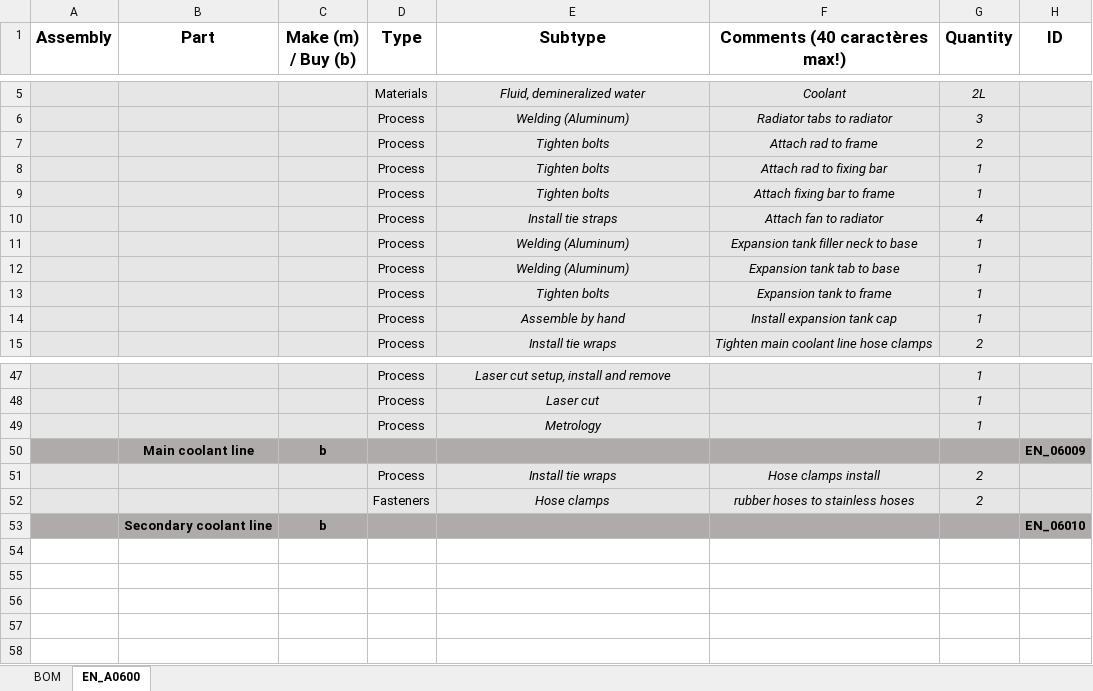
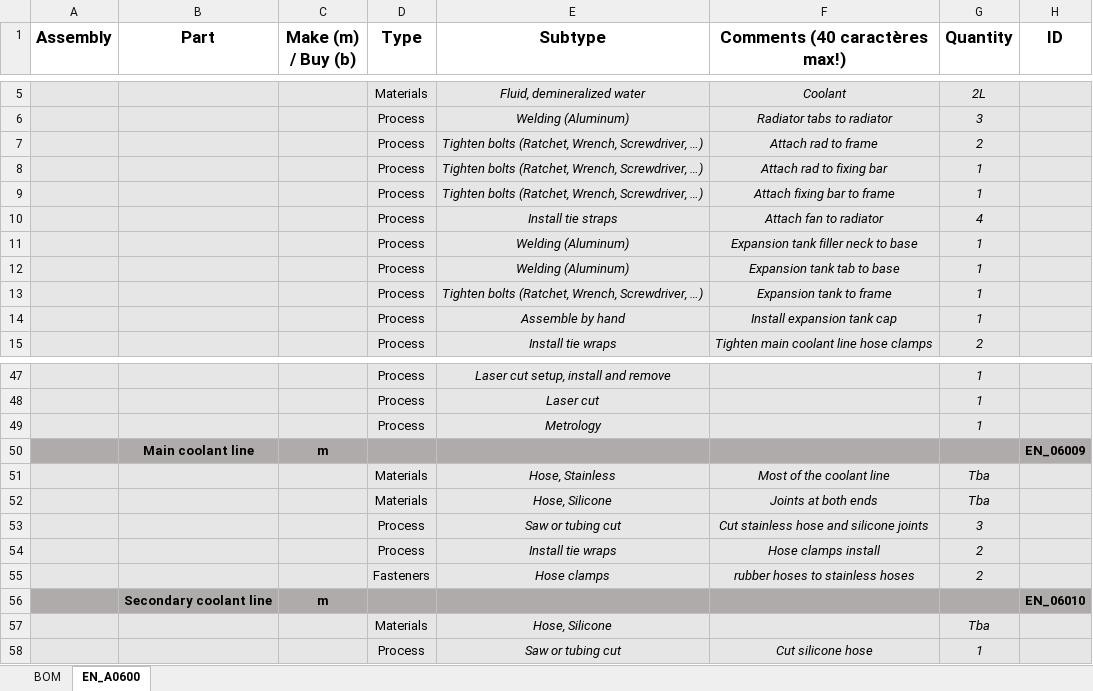
Before and after one commit to EOSCogniton/STUF2019, an Excel workbook: CR - Cost Report/BOM/EN/ENA0600.xlsx, sheet EN_A0600, drawn as a sheet; only a part is shown, gaps mark what is left out; values as stored, in another font and other column widths than the file's, no borders; addresses are those after the commit; the diff names each change by its address in the sheet, - before the commit and + after, or states it on an @@ line.

Commit message:
correction cooling

```diff
--- a/CR - Cost Report/BOM/EN/ENA0600.xlsx (sheet EN_A0600)
+++ b/CR - Cost Report/BOM/EN/ENA0600.xlsx (sheet EN_A0600)
-E7:E9 (Subtype): Tighten bolts
+E7:E9 (Subtype): Tighten bolts (Ratchet, Wrench, Screwdriver, …)
-E13 (Subtype): Tighten bolts
+E13 (Subtype): Tighten bolts (Ratchet, Wrench, Screwdriver, …)
-C50 (Make (m) / Buy (b)): b
+C50 (Make (m) / Buy (b)): m
+row 51:  |  |  | Materials | Hose, Stainless | Most of the coolant line | Tba
+row 52:  |  |  | Materials | Hose, Silicone | Joints at both ends | Tba
+row 53:  |  |  | Process | Saw or tubing cut | Cut stainless hose and silicone joints | 3
-C56 (Make (m) / Buy (b)): b
+C56 (Make (m) / Buy (b)): m
+row 57:  |  |  | Materials | Hose, Silicone |  | Tba
+row 58:  |  |  | Process | Saw or tubing cut | Cut silicone hose | 1
```
Also changed, not shown: sheet BOM.
